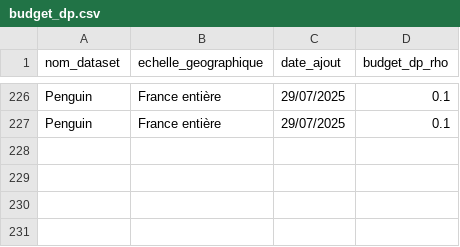
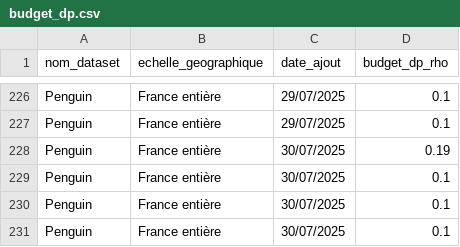
Before and after one commit to InseeFrLab/diff-privacy-poc, a CSV file: data/budget_dp.csv, drawn as a sheet; only a part is shown, gaps mark what is left out.

```diff
--- a/data/budget_dp.csv
+++ b/data/budget_dp.csv
@@ -227 +227,5 @@ Penguin,France entière,29/07/2025,0.1
 Penguin,France entière,29/07/2025,0.1
+Penguin,France entière,30/07/2025,0.19
+Penguin,France entière,30/07/2025,0.1
+Penguin,France entière,30/07/2025,0.1
+Penguin,France entière,30/07/2025,0.1
```
Also changed, not shown: 13 other files.
